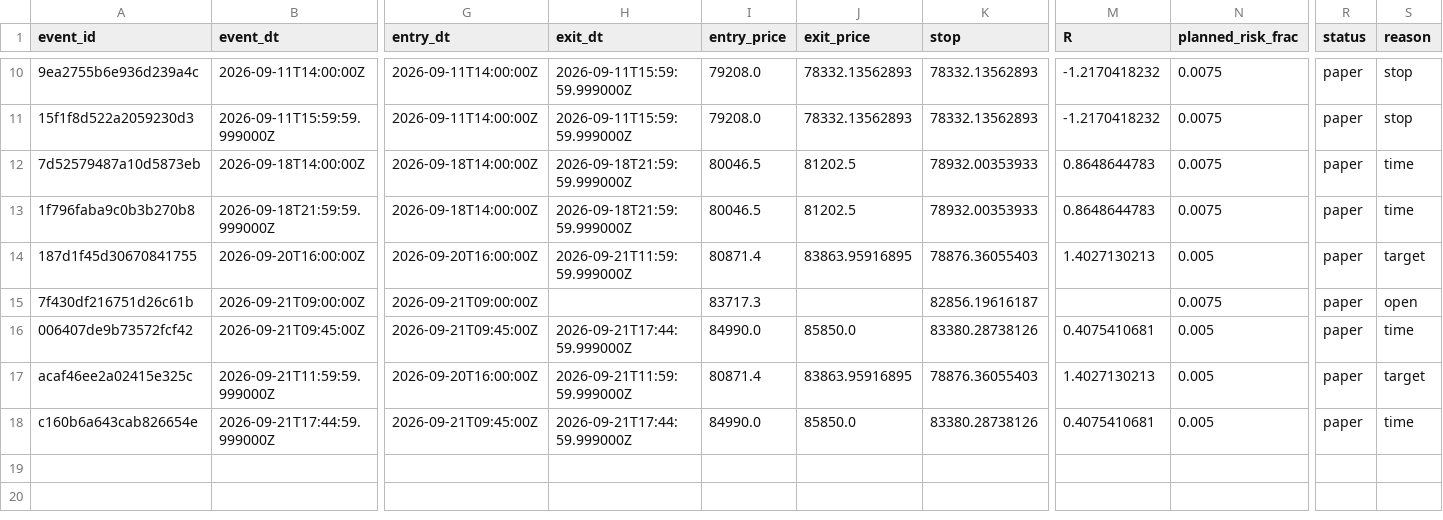
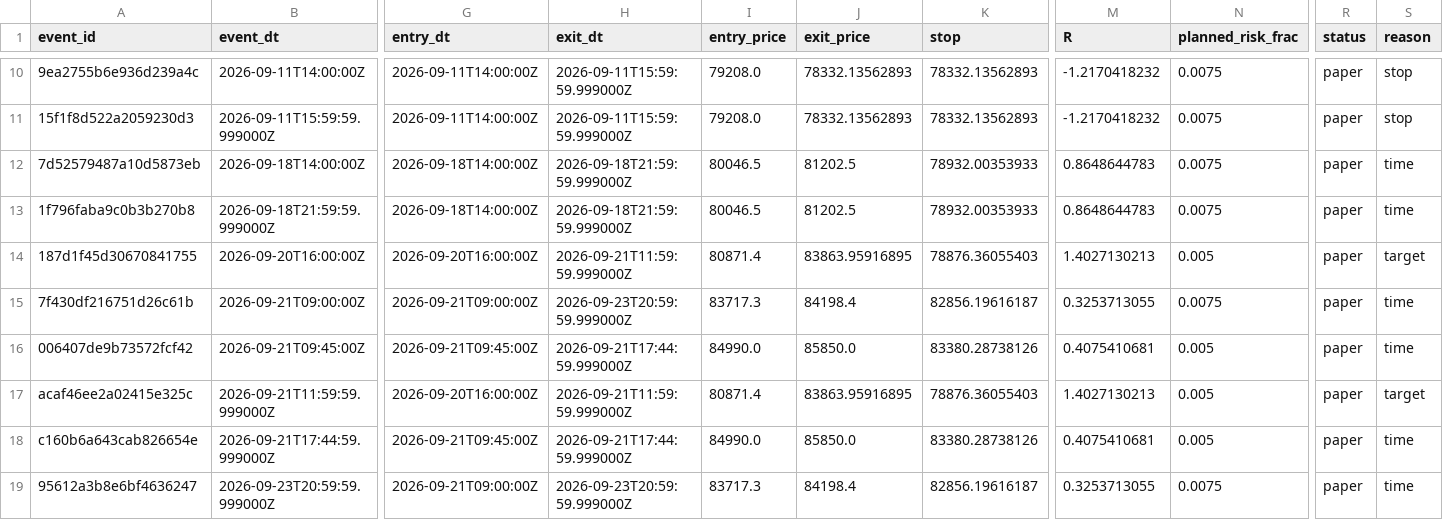
Before and after one commit to alexgf004-maker/BTC-Strategy-Monitor, a CSV file: runtime/forward_events.csv, drawn as a sheet; only a part is shown, gaps mark what is left out; rows hold the shown columns only; the diff names each change by its address in the sheet, - before the commit and + after, or states it on an @@ line.

```diff
--- a/runtime/forward_events.csv
+++ b/runtime/forward_events.csv
-H15 (exit_dt): (empty)
+H15 (exit_dt): 2026-09-23T20:59:59.999000Z
-J15 (exit_price): (empty)
+J15 (exit_price): 84198.4
-M15 (R): (empty)
+M15 (R): 0.3253713055
-S15 (reason): open
+S15 (reason): time
+row 19: 95612a3b8e6bf4636247 | 2026-09-23T20:59:59.999000Z | 2026-09-21T09:00:00Z | 2026-09-23T20:59:59.999000Z | 83717.3 | 84198.4 | 82856.19616187 | 0.3253713055 | 0.0075 | paper | time
```
Also changed, not shown: 2 other files.
